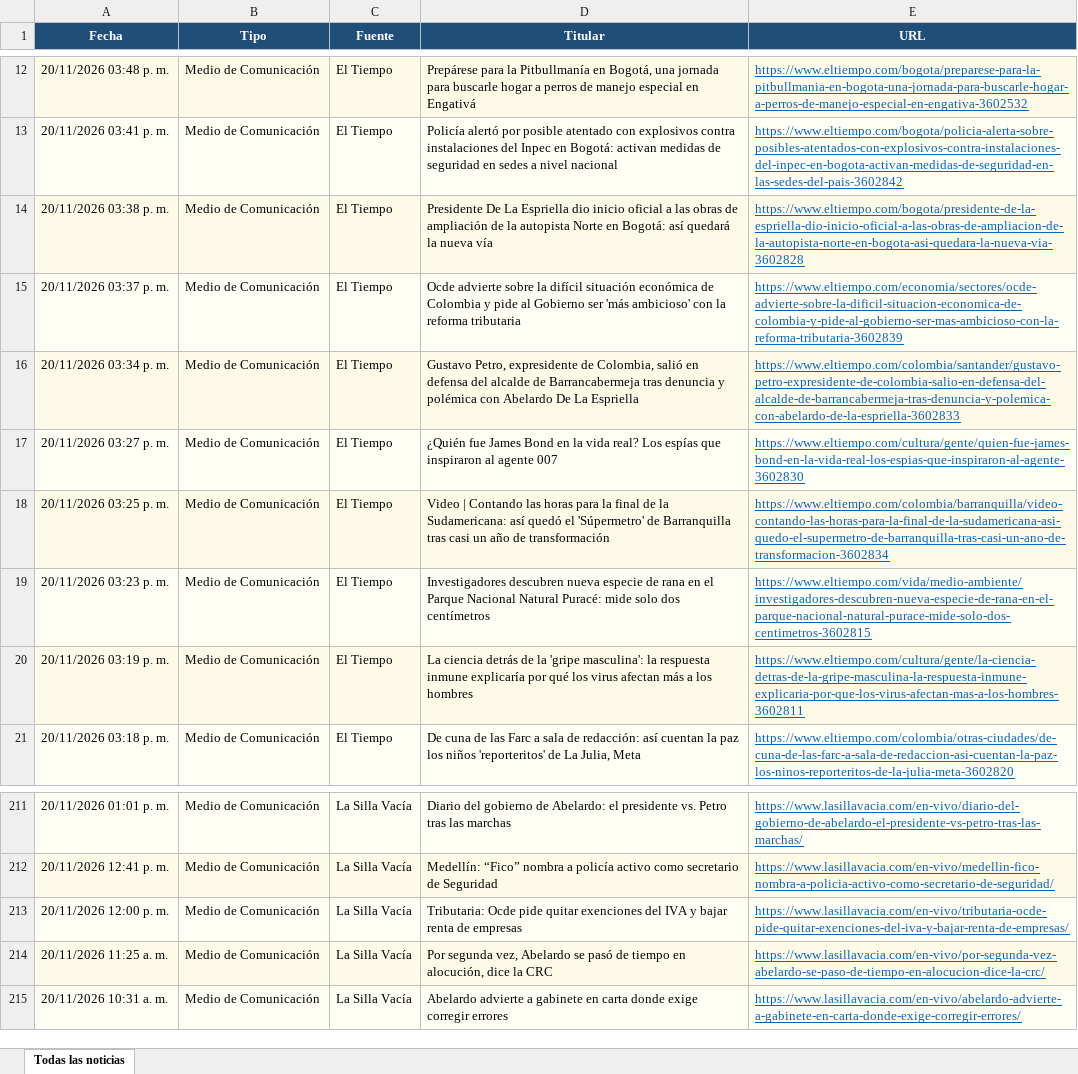
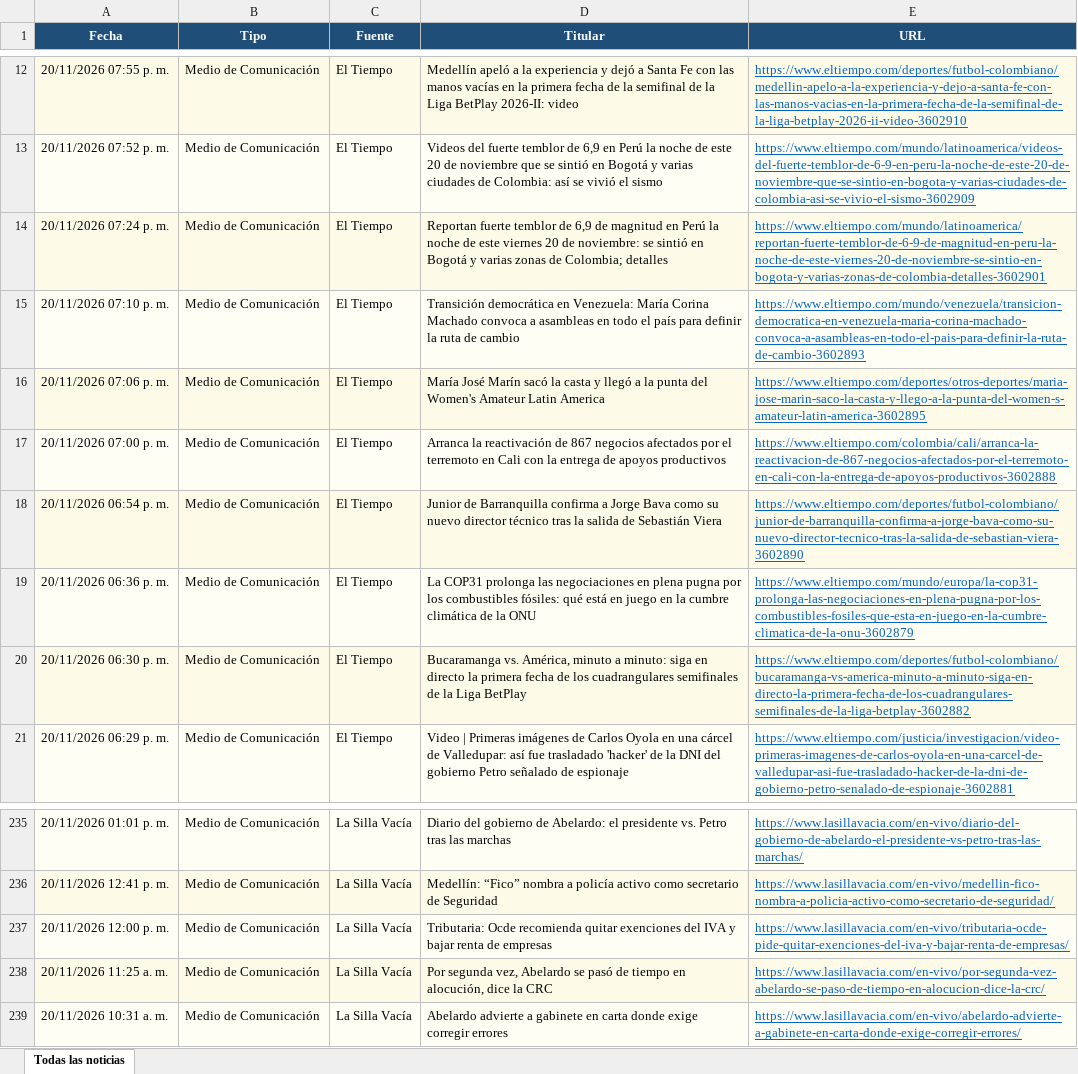
Before and after one commit to kevin961312/UltimaHora, an Excel workbook: docs/ultimahora.xlsx, sheet Todas las noticias, drawn as a sheet; only a part is shown, gaps mark what is left out; values as stored, in another font and other column widths than the file's, no borders; addresses are those after the commit; the diff covers the shown part only; the diff names each change by its address in the sheet, - before the commit and + after, or states it on an @@ line.

```diff
--- a/docs/ultimahora.xlsx (sheet Todas las noticias)
+++ b/docs/ultimahora.xlsx (sheet Todas las noticias)
-A12 (Fecha): 20/11/2026 03:48 p. m.
+A12 (Fecha): 20/11/2026 07:55 p. m.
-D12 (Titular): Prepárese para la Pitbullmanía en Bogotá, una jornada para buscarle hogar a perros de manejo especial en Engativá
+D12 (Titular): Medellín apeló a la experiencia y dejó a Santa Fe con las manos vacías en la primera fecha de la semifinal de la Liga BetPlay 2026-II: video
-E12 (URL): https://www.eltiempo.com/bogota/preparese-para-la-pitbullmania-en-bogota-una-jornada-para-buscarle-hogar-a-perros-de-manejo-especial-en-engativa-3602532
+E12 (URL): https://www.eltiempo.com/deportes/futbol-colombiano/medellin-apelo-a-la-experiencia-y-dejo-a-santa-fe-con-las-manos-vacias-en-la-primera-fecha-de-la-semifinal-de-la-liga-betplay-2026-ii-video-3602910
-A13 (Fecha): 20/11/2026 03:41 p. m.
+A13 (Fecha): 20/11/2026 07:52 p. m.
-D13 (Titular): Policía alertó por posible atentado con explosivos contra instalaciones del Inpec en Bogotá: activan medidas de seguridad en sedes a nivel nacional
+D13 (Titular): Videos del fuerte temblor de 6,9 en Perú la noche de este 20 de noviembre que se sintió en Bogotá y varias ciudades de Colombia: así se vivió el sismo
-E13 (URL): https://www.eltiempo.com/bogota/policia-alerta-sobre-posibles-atentados-con-explosivos-contra-instalaciones-del-inpec-en-bogota-activan-medidas-de-seguridad-en-las-sedes-del-pais-3602842
+E13 (URL): https://www.eltiempo.com/mundo/latinoamerica/videos-del-fuerte-temblor-de-6-9-en-peru-la-noche-de-este-20-de-noviembre-que-se-sintio-en-bogota-y-varias-ciudades-de-colombia-asi-se-vivio-el-sismo-3602909
-A14 (Fecha): 20/11/2026 03:38 p. m.
+A14 (Fecha): 20/11/2026 07:24 p. m.
-D14 (Titular): Presidente De La Espriella dio inicio oficial a las obras de ampliación de la autopista Norte en Bogotá: así quedará la nueva vía
+D14 (Titular): Reportan fuerte temblor de 6,9 de magnitud en Perú la noche de este viernes 20 de noviembre: se sintió en Bogotá y varias zonas de Colombia; detalles
-E14 (URL): https://www.eltiempo.com/bogota/presidente-de-la-espriella-dio-inicio-oficial-a-las-obras-de-ampliacion-de-la-autopista-norte-en-bogota-asi-quedara-la-nueva-via-3602828
+E14 (URL): https://www.eltiempo.com/mundo/latinoamerica/reportan-fuerte-temblor-de-6-9-de-magnitud-en-peru-la-noche-de-este-viernes-20-de-noviembre-se-sintio-en-bogota-y-varias-zonas-de-colombia-detalles-3602901
-A15 (Fecha): 20/11/2026 03:37 p. m.
+A15 (Fecha): 20/11/2026 07:10 p. m.
-D15 (Titular): Ocde advierte sobre la difícil situación económica de Colombia y pide al Gobierno ser 'más ambicioso' con la reforma tributaria
+D15 (Titular): Transición democrática en Venezuela: María Corina Machado convoca a asambleas en todo el país para definir la ruta de cambio
-E15 (URL): https://www.eltiempo.com/economia/sectores/ocde-advierte-sobre-la-dificil-situacion-economica-de-colombia-y-pide-al-gobierno-ser-mas-ambicioso-con-la-reforma-tributaria-3602839
+E15 (URL): https://www.eltiempo.com/mundo/venezuela/transicion-democratica-en-venezuela-maria-corina-machado-convoca-a-asambleas-en-todo-el-pais-para-definir-la-ruta-de-cambio-3602893
-A16 (Fecha): 20/11/2026 03:34 p. m.
+A16 (Fecha): 20/11/2026 07:06 p. m.
-D16 (Titular): Gustavo Petro, expresidente de Colombia, salió en defensa del alcalde de Barrancabermeja tras denuncia y polémica con Abelardo De La Espriella
+D16 (Titular): María José Marín sacó la casta y llegó a la punta del Women's Amateur Latin America
-E16 (URL): https://www.eltiempo.com/colombia/santander/gustavo-petro-expresidente-de-colombia-salio-en-defensa-del-alcalde-de-barrancabermeja-tras-denuncia-y-polemica-con-abelardo-de-la-espriella-3602833
+E16 (URL): https://www.eltiempo.com/deportes/otros-deportes/maria-jose-marin-saco-la-casta-y-llego-a-la-punta-del-women-s-amateur-latin-america-3602895
-A17 (Fecha): 20/11/2026 03:27 p. m.
+A17 (Fecha): 20/11/2026 07:00 p. m.
-D17 (Titular): ¿Quién fue James Bond en la vida real? Los espías que inspiraron al agente 007
+D17 (Titular): Arranca la reactivación de 867 negocios afectados por el terremoto en Cali con la entrega de apoyos productivos
-E17 (URL): https://www.eltiempo.com/cultura/gente/quien-fue-james-bond-en-la-vida-real-los-espias-que-inspiraron-al-agente-3602830
+E17 (URL): https://www.eltiempo.com/colombia/cali/arranca-la-reactivacion-de-867-negocios-afectados-por-el-terremoto-en-cali-con-la-entrega-de-apoyos-productivos-3602888
-A18 (Fecha): 20/11/2026 03:25 p. m.
+A18 (Fecha): 20/11/2026 06:54 p. m.
-D18 (Titular): Video | Contando las horas para la final de la Sudamericana: así quedó el 'Súpermetro' de Barranquilla tras casi un año de transformación
+D18 (Titular): Junior de Barranquilla confirma a Jorge Bava como su nuevo director técnico tras la salida de Sebastián Viera
-E18 (URL): https://www.eltiempo.com/colombia/barranquilla/video-contando-las-horas-para-la-final-de-la-sudamericana-asi-quedo-el-supermetro-de-barranquilla-tras-casi-un-ano-de-transformacion-3602834
+E18 (URL): https://www.eltiempo.com/deportes/futbol-colombiano/junior-de-barranquilla-confirma-a-jorge-bava-como-su-nuevo-director-tecnico-tras-la-salida-de-sebastian-viera-3602890
-A19 (Fecha): 20/11/2026 03:23 p. m.
+A19 (Fecha): 20/11/2026 06:36 p. m.
-D19 (Titular): Investigadores descubren nueva especie de rana en el Parque Nacional Natural Puracé: mide solo dos centímetros
+D19 (Titular): La COP31 prolonga las negociaciones en plena pugna por los combustibles fósiles: qué está en juego en la cumbre climática de la ONU
-E19 (URL): https://www.eltiempo.com/vida/medio-ambiente/investigadores-descubren-nueva-especie-de-rana-en-el-parque-nacional-natural-purace-mide-solo-dos-centimetros-3602815
+E19 (URL): https://www.eltiempo.com/mundo/europa/la-cop31-prolonga-las-negociaciones-en-plena-pugna-por-los-combustibles-fosiles-que-esta-en-juego-en-la-cumbre-climatica-de-la-onu-3602879
-A20 (Fecha): 20/11/2026 03:19 p. m.
+A20 (Fecha): 20/11/2026 06:30 p. m.
-D20 (Titular): La ciencia detrás de la 'gripe masculina': la respuesta inmune explicaría por qué los virus afectan más a los hombres
+D20 (Titular): Bucaramanga vs. América, minuto a minuto: siga en directo la primera fecha de los cuadrangulares semifinales de la Liga BetPlay
-E20 (URL): https://www.eltiempo.com/cultura/gente/la-ciencia-detras-de-la-gripe-masculina-la-respuesta-inmune-explicaria-por-que-los-virus-afectan-mas-a-los-hombres-3602811
+E20 (URL): https://www.eltiempo.com/deportes/futbol-colombiano/bucaramanga-vs-america-minuto-a-minuto-siga-en-directo-la-primera-fecha-de-los-cuadrangulares-semifinales-de-la-liga-betplay-3602882
-A21 (Fecha): 20/11/2026 03:18 p. m.
+A21 (Fecha): 20/11/2026 06:29 p. m.
-D21 (Titular): De cuna de las Farc a sala de redacción: así cuentan la paz los niños 'reporteritos' de La Julia, Meta
+D21 (Titular): Video | Primeras imágenes de Carlos Oyola en una cárcel de Valledupar: así fue trasladado 'hacker' de la DNI del gobierno Petro señalado de espionaje
-E21 (URL): https://www.eltiempo.com/colombia/otras-ciudades/de-cuna-de-las-farc-a-sala-de-redaccion-asi-cuentan-la-paz-los-ninos-reporteritos-de-la-julia-meta-3602820
+E21 (URL): https://www.eltiempo.com/justicia/investigacion/video-primeras-imagenes-de-carlos-oyola-en-una-carcel-de-valledupar-asi-fue-trasladado-hacker-de-la-dni-de-gobierno-petro-senalado-de-espionaje-3602881
-D237 (Titular): Tributaria: Ocde pide quitar exenciones…
+D237 (Titular): Tributaria: Ocde recomienda quitar exenciones…
```
Also changed, not shown: 127 added rows, 139 removed rows, 2 moved rows and 233 edited cells elsewhere in this sheet, 1 other file.
